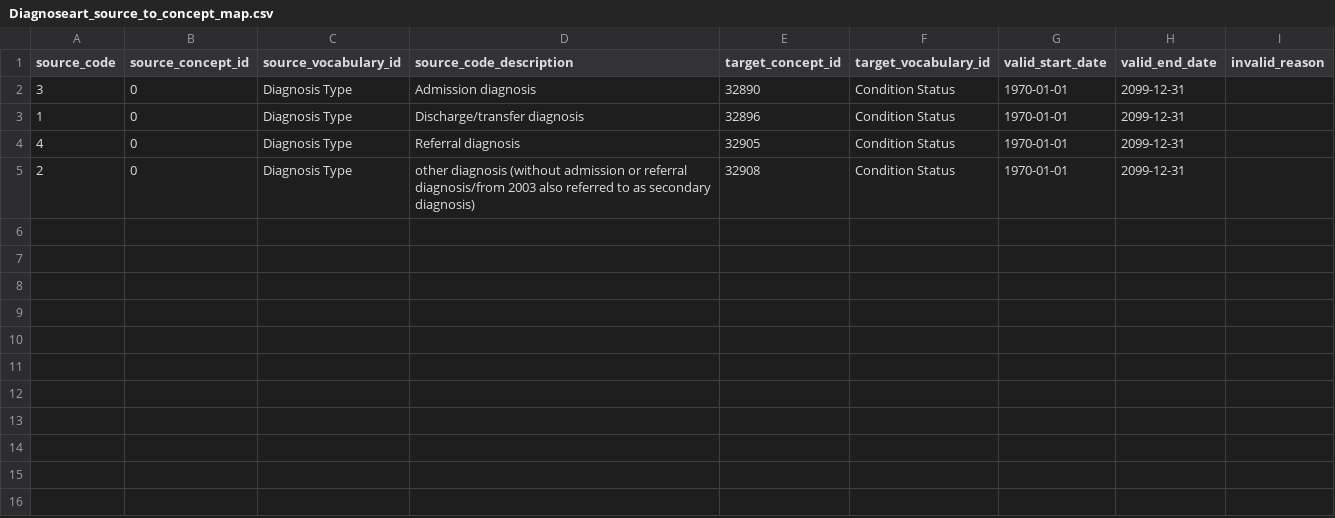
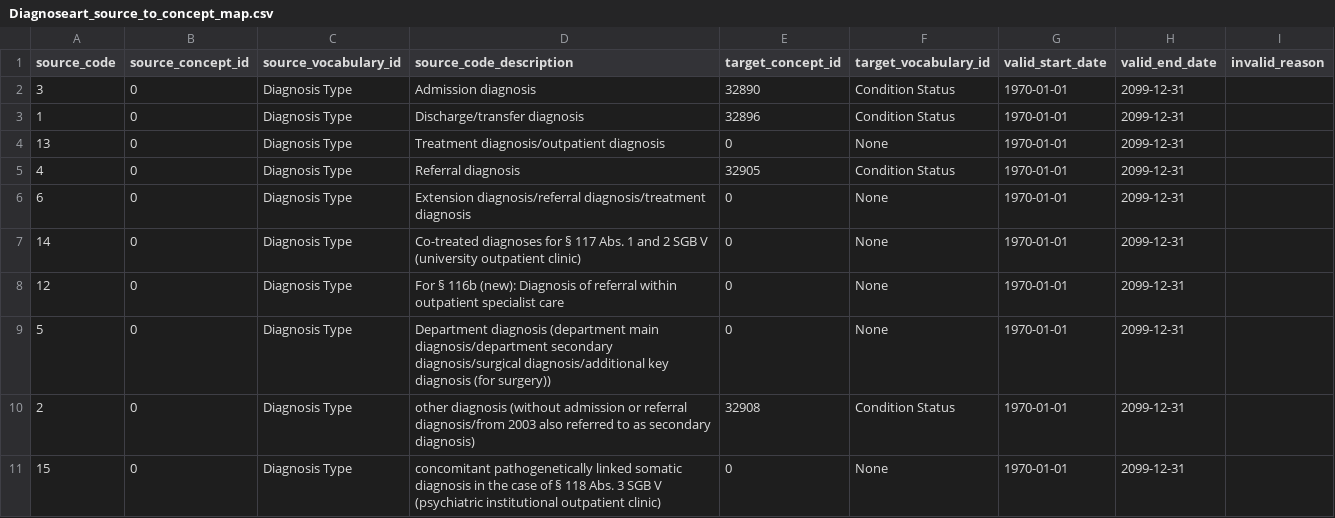
Before and after one commit to elisahenke/OMOP-vocabulary-evaluation, a CSV file: input/Diagnoseart_source_to_concept_map.csv, drawn as a sheet.

Commit message:
fix: removed creation of new 2-billion-concepts for Diagnoseart

```diff
--- a/input/Diagnoseart_source_to_concept_map.csv
+++ b/input/Diagnoseart_source_to_concept_map.csv
@@ -3,3 +3,9 @@ source_code	source_concept_id	source_vocabulary_id	source_code_description	targe
 1	0	Diagnosis Type	Discharge/transfer diagnosis	32896	Condition Status	1970-01-01	2099-12-31	
+13	0	Diagnosis Type	Treatment diagnosis/outpatient diagnosis	0	None	1970-01-01	2099-12-31	
 4	0	Diagnosis Type	Referral diagnosis	32905	Condition Status	1970-01-01	2099-12-31	
+6	0	Diagnosis Type	Extension diagnosis/referral diagnosis/treatment diagnosis	0	None	1970-01-01	2099-12-31	
+14	0	Diagnosis Type	Co-treated diagnoses for § 117 Abs. 1 and 2 SGB V (university outpatient clinic)	0	None	1970-01-01	2099-12-31	
+12	0	Diagnosis Type	For § 116b (new): Diagnosis of referral within outpatient specialist care	0	None	1970-01-01	2099-12-31	
+5	0	Diagnosis Type	Department diagnosis (department main diagnosis/department secondary diagnosis/surgical diagnosis/additional key diagnosis (for surgery))	0	None	1970-01-01	2099-12-31	
 2	0	Diagnosis Type	other diagnosis (without admission or referral diagnosis/from 2003 also referred to as secondary diagnosis)	32908	Condition Status	1970-01-01	2099-12-31	
+15	0	Diagnosis Type	concomitant pathogenetically linked somatic diagnosis in the case of § 118 Abs. 3 SGB V (psychiatric institutional outpatient clinic)	0	None	1970-01-01	2099-12-31	
```
Also changed, not shown: 3 other files.
